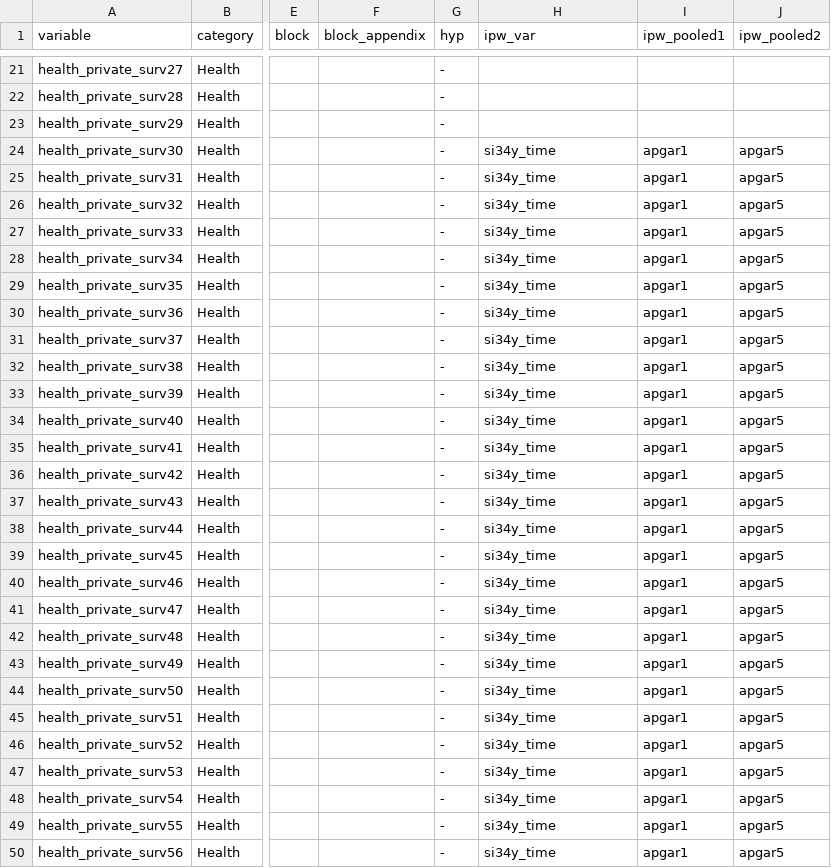
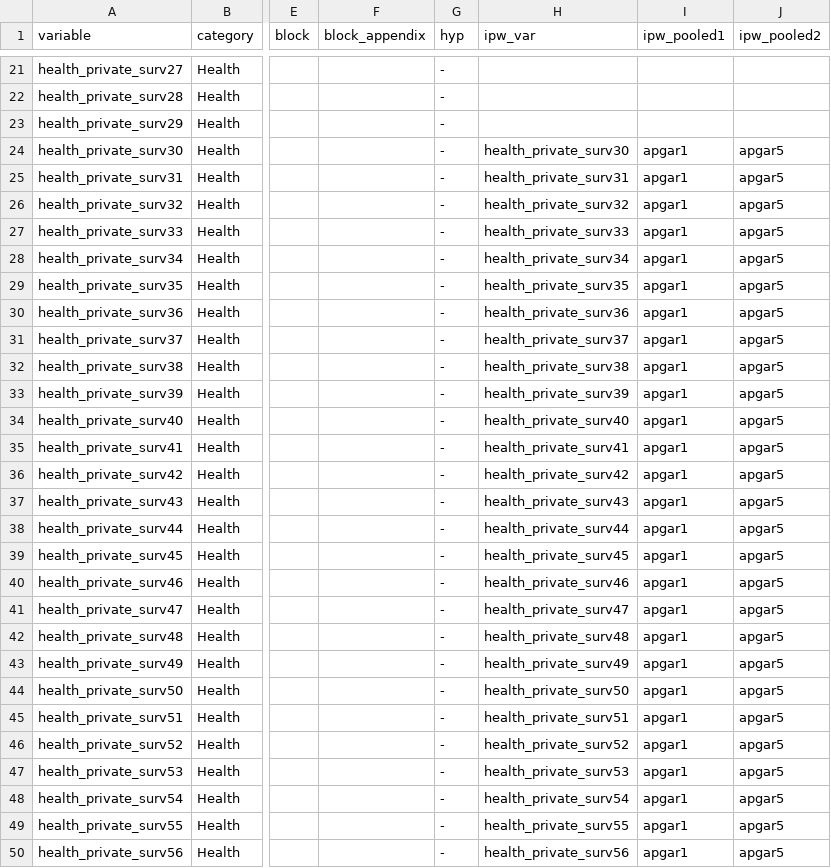
Before and after one commit to jorgelgarcia/abc-treatmenteffects-finalseason, a CSV file: scripts/abccare/cba/health/health_private_surv/outcomes.csv, drawn as a sheet; only a part is shown, gaps mark what is left out; the diff covers the shown part only; the diff names each change by its address in the sheet, - before the commit and + after, or states it on an @@ line.

```diff
--- a/scripts/abccare/cba/health/health_private_surv/outcomes.csv
+++ b/scripts/abccare/cba/health/health_private_surv/outcomes.csv
-H24 (ipw_var): si34y_time
+H24 (ipw_var): health_private_surv30
-H25 (ipw_var): si34y_time
+H25 (ipw_var): health_private_surv31
-H26 (ipw_var): si34y_time
+H26 (ipw_var): health_private_surv32
-H27 (ipw_var): si34y_time
+H27 (ipw_var): health_private_surv33
-H28 (ipw_var): si34y_time
+H28 (ipw_var): health_private_surv34
-H29 (ipw_var): si34y_time
+H29 (ipw_var): health_private_surv35
-H30 (ipw_var): si34y_time
+H30 (ipw_var): health_private_surv36
-H31 (ipw_var): si34y_time
+H31 (ipw_var): health_private_surv37
-H32 (ipw_var): si34y_time
+H32 (ipw_var): health_private_surv38
-H33 (ipw_var): si34y_time
+H33 (ipw_var): health_private_surv39
-H34 (ipw_var): si34y_time
+H34 (ipw_var): health_private_surv40
-H35 (ipw_var): si34y_time
+H35 (ipw_var): health_private_surv41
-H36 (ipw_var): si34y_time
+H36 (ipw_var): health_private_surv42
-H37 (ipw_var): si34y_time
+H37 (ipw_var): health_private_surv43
-H38 (ipw_var): si34y_time
+H38 (ipw_var): health_private_surv44
-H39 (ipw_var): si34y_time
+H39 (ipw_var): health_private_surv45
-H40 (ipw_var): si34y_time
+H40 (ipw_var): health_private_surv46
-H41 (ipw_var): si34y_time
+H41 (ipw_var): health_private_surv47
-H42 (ipw_var): si34y_time
+H42 (ipw_var): health_private_surv48
-H43 (ipw_var): si34y_time
+H43 (ipw_var): health_private_surv49
-H44 (ipw_var): si34y_time
+H44 (ipw_var): health_private_surv50
-H45 (ipw_var): si34y_time
+H45 (ipw_var): health_private_surv51
-H46 (ipw_var): si34y_time
+H46 (ipw_var): health_private_surv52
-H47 (ipw_var): si34y_time
+H47 (ipw_var): health_private_surv53
-H48 (ipw_var): si34y_time
+H48 (ipw_var): health_private_surv54
-H49 (ipw_var): si34y_time
+H49 (ipw_var): health_private_surv55
-H50 (ipw_var): si34y_time
+H50 (ipw_var): health_private_surv56
```
Also changed, not shown: 23 edited cells elsewhere in this file, 27 other files.
